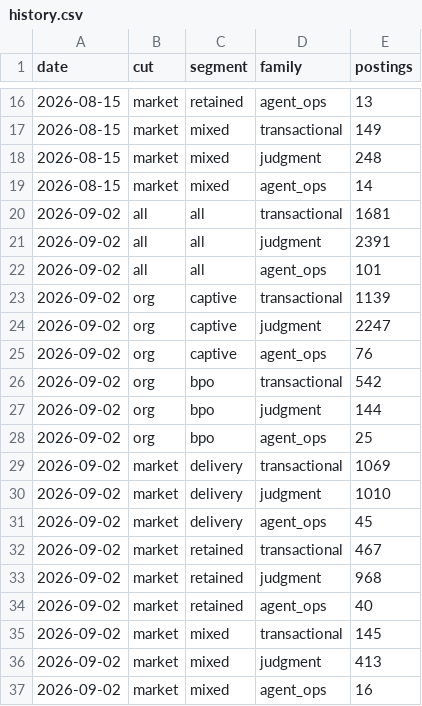
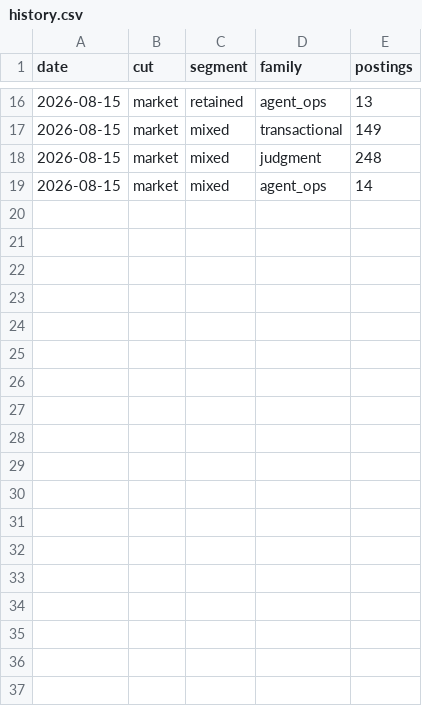
Before and after one commit to morichtereur/gbs-agentic-shift, a CSV file: data/history.csv, drawn as a sheet; only a part is shown, gaps mark what is left out.

```diff
--- a/data/history.csv
+++ b/data/history.csv
@@ -19,19 +19 @@ date,cut,segment,family,postings
 2026-08-15,market,mixed,agent_ops,14
-2026-09-02,all,all,transactional,1681
-2026-09-02,all,all,judgment,2391
-2026-09-02,all,all,agent_ops,101
-2026-09-02,org,captive,transactional,1139
-2026-09-02,org,captive,judgment,2247
-2026-09-02,org,captive,agent_ops,76
-2026-09-02,org,bpo,transactional,542
-2026-09-02,org,bpo,judgment,144
-2026-09-02,org,bpo,agent_ops,25
-2026-09-02,market,delivery,transactional,1069
-2026-09-02,market,delivery,judgment,1010
-2026-09-02,market,delivery,agent_ops,45
-2026-09-02,market,retained,transactional,467
-2026-09-02,market,retained,judgment,968
-2026-09-02,market,retained,agent_ops,40
-2026-09-02,market,mixed,transactional,145
-2026-09-02,market,mixed,judgment,413
-2026-09-02,market,mixed,agent_ops,16
```
Also changed, not shown: 3 other files.
